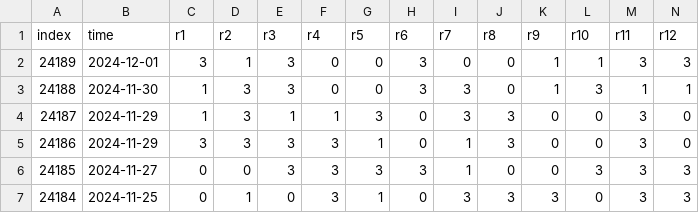
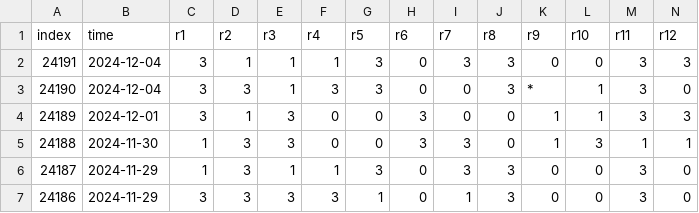
Before and after one commit to ipdisabled/fetch_data, a CSV file: foot_his_result.csv, drawn as a sheet; only a part is shown; the shorter side is filled out with more unchanged rows; rows hold the shown columns only; the diff names each change by its address in the sheet, - before the commit and + after, or states it on an @@ line.

```diff
--- a/foot_his_result.csv
+++ b/foot_his_result.csv
+row 2: 24191 | 2024-12-04 | 3 | 1 | 1 | 1 | 3 | 0 | 3 | 3 | 0 | 0 | 3 | 3
+row 3: 24190 | 2024-12-04 | 3 | 3 | 1 | 3 | 3 | 0 | 0 | 3 | * | 1 | 3 | 0
```
Also changed, not shown: foot_play_info.csv, kl8_data.csv, 8 other files.
